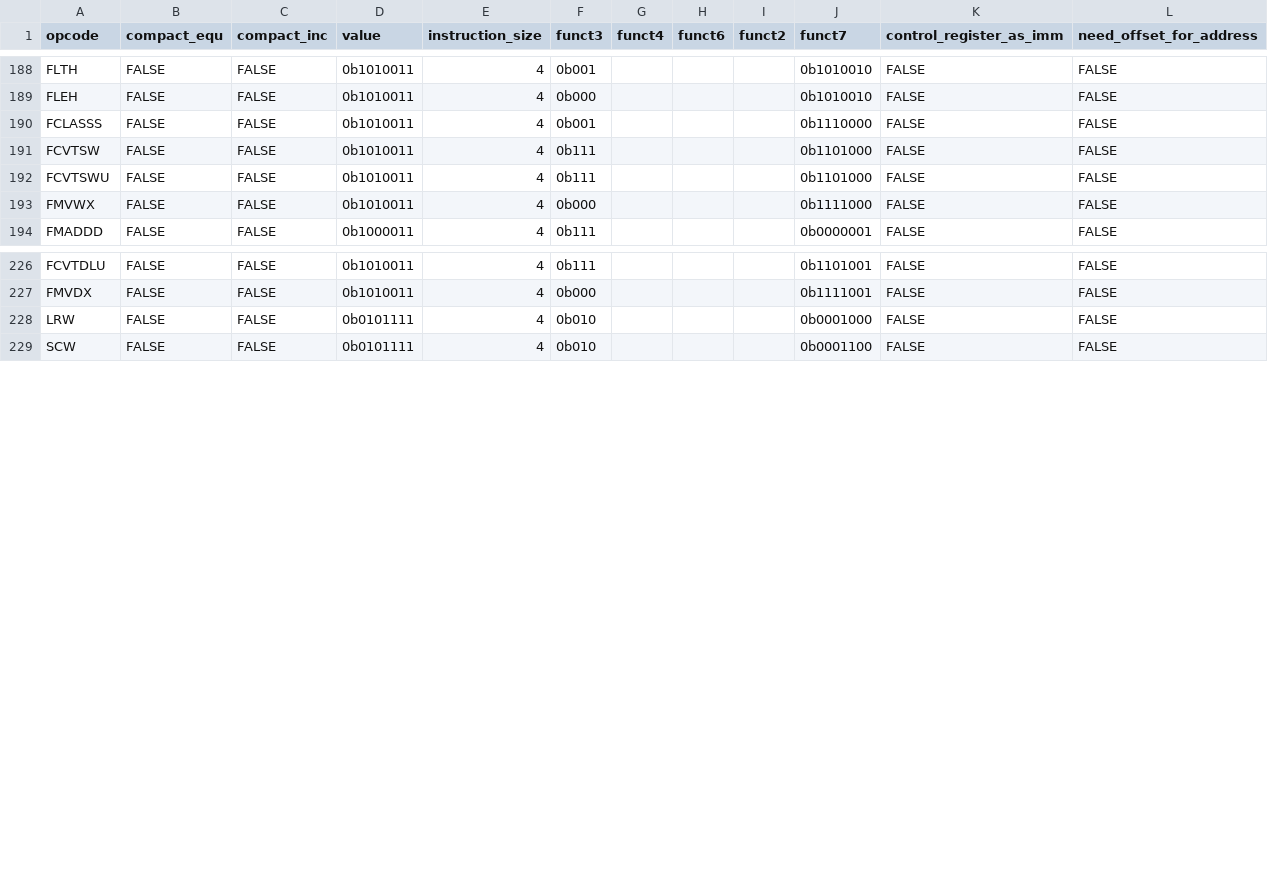
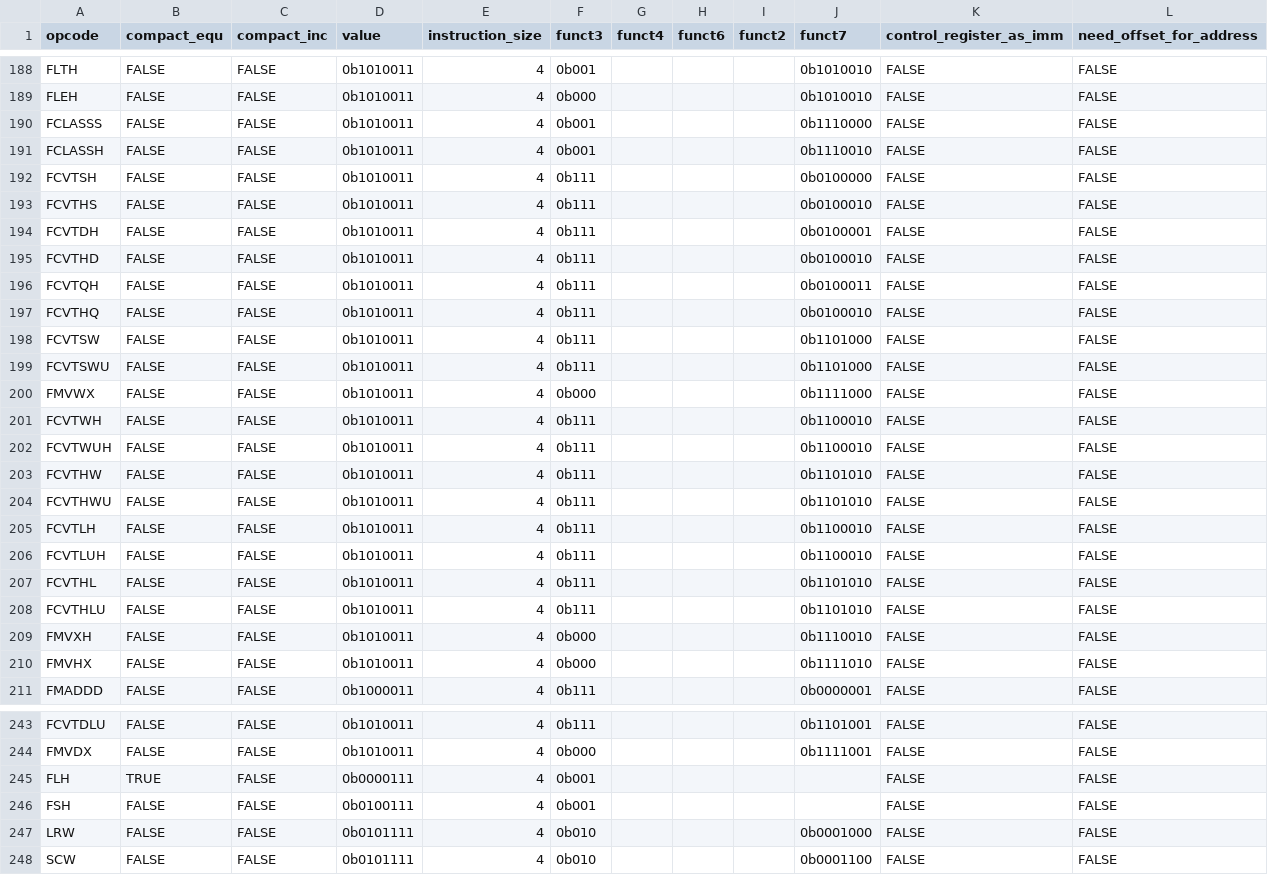
Before and after one commit to NomoLynx/riscv_asm_lib, a CSV file: src/r5asm/opcode/opcode.csv, drawn as a sheet; only a part is shown, gaps mark what is left out; the diff names each change by its address in the sheet, - before the commit and + after, or states it on an @@ line.

```diff
--- a/src/r5asm/opcode/opcode.csv
+++ b/src/r5asm/opcode/opcode.csv
+row 191: FCLASSH | FALSE | FALSE | 0b1010011 | 4 | 0b001 |  |  |  | 0b1110010 | FALSE | FALSE
+row 192: FCVTSH | FALSE | FALSE | 0b1010011 | 4 | 0b111 |  |  |  | 0b0100000 | FALSE | FALSE
+row 193: FCVTHS | FALSE | FALSE | 0b1010011 | 4 | 0b111 |  |  |  | 0b0100010 | FALSE | FALSE
+row 194: FCVTDH | FALSE | FALSE | 0b1010011 | 4 | 0b111 |  |  |  | 0b0100001 | FALSE | FALSE
+row 195: FCVTHD | FALSE | FALSE | 0b1010011 | 4 | 0b111 |  |  |  | 0b0100010 | FALSE | FALSE
+row 196: FCVTQH | FALSE | FALSE | 0b1010011 | 4 | 0b111 |  |  |  | 0b0100011 | FALSE | FALSE
+row 197: FCVTHQ | FALSE | FALSE | 0b1010011 | 4 | 0b111 |  |  |  | 0b0100010 | FALSE | FALSE
+row 201: FCVTWH | FALSE | FALSE | 0b1010011 | 4 | 0b111 |  |  |  | 0b1100010 | FALSE | FALSE
+row 202: FCVTWUH | FALSE | FALSE | 0b1010011 | 4 | 0b111 |  |  |  | 0b1100010 | FALSE | FALSE
+row 203: FCVTHW | FALSE | FALSE | 0b1010011 | 4 | 0b111 |  |  |  | 0b1101010 | FALSE | FALSE
+row 204: FCVTHWU | FALSE | FALSE | 0b1010011 | 4 | 0b111 |  |  |  | 0b1101010 | FALSE | FALSE
+row 205: FCVTLH | FALSE | FALSE | 0b1010011 | 4 | 0b111 |  |  |  | 0b1100010 | FALSE | FALSE
+row 206: FCVTLUH | FALSE | FALSE | 0b1010011 | 4 | 0b111 |  |  |  | 0b1100010 | FALSE | FALSE
+row 207: FCVTHL | FALSE | FALSE | 0b1010011 | 4 | 0b111 |  |  |  | 0b1101010 | FALSE | FALSE
+row 208: FCVTHLU | FALSE | FALSE | 0b1010011 | 4 | 0b111 |  |  |  | 0b1101010 | FALSE | FALSE
+row 209: FMVXH | FALSE | FALSE | 0b1010011 | 4 | 0b000 |  |  |  | 0b1110010 | FALSE | FALSE
+row 210: FMVHX | FALSE | FALSE | 0b1010011 | 4 | 0b000 |  |  |  | 0b1111010 | FALSE | FALSE
+row 245: FLH | TRUE | FALSE | 0b0000111 | 4 | 0b001 |  |  |  |  | FALSE | FALSE
+row 246: FSH | FALSE | FALSE | 0b0100111 | 4 | 0b001 |  |  |  |  | FALSE | FALSE
```
Also changed, not shown: src/r5asm/meta/instruction_register.csv, 7 other files.
